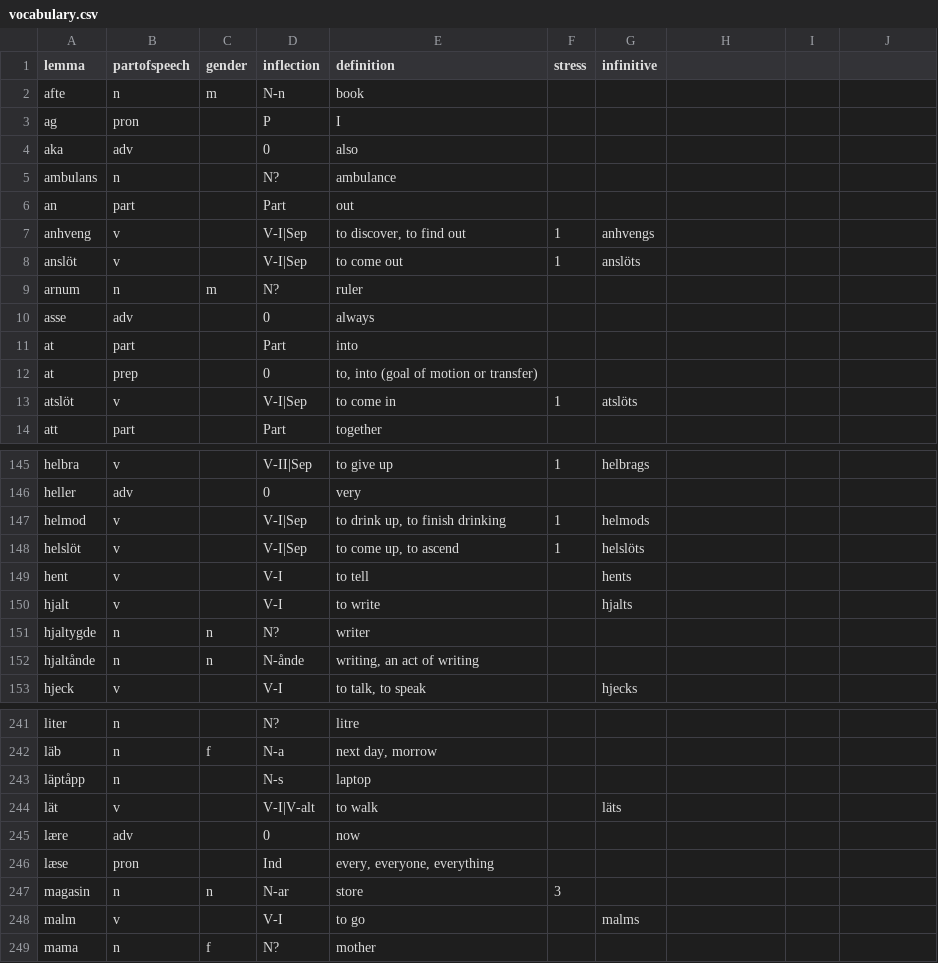
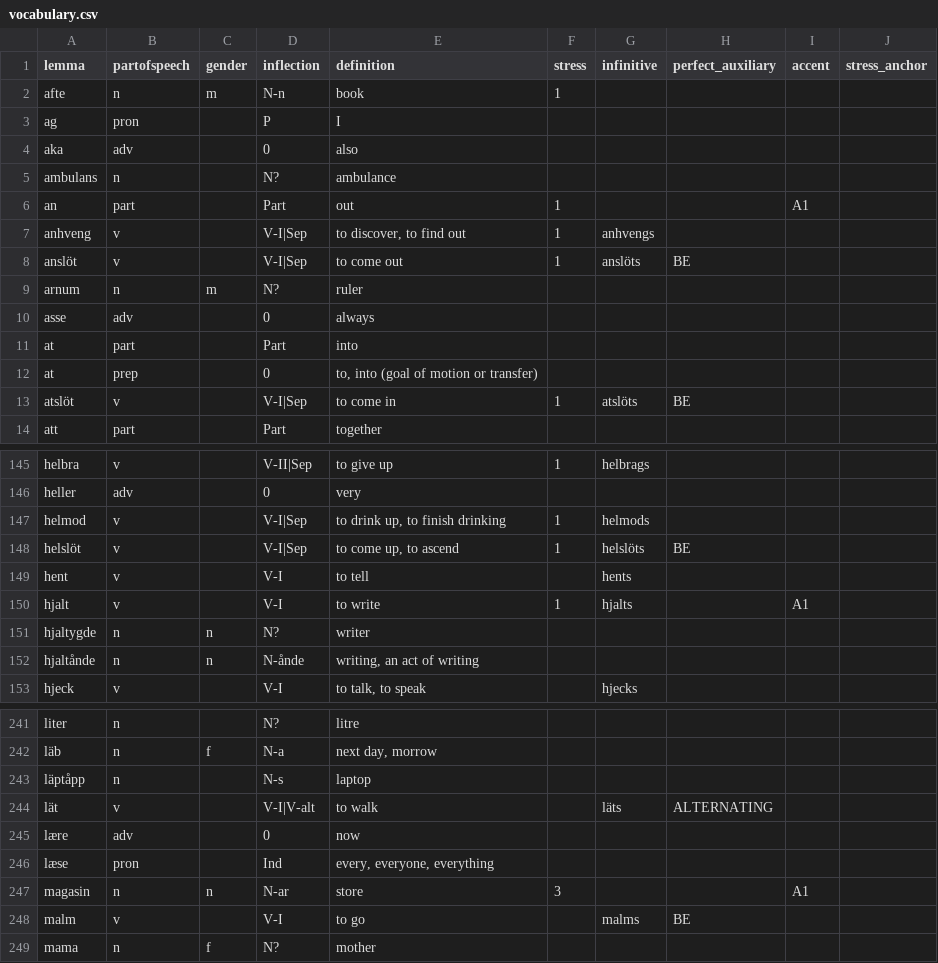
Before and after one commit to roelchristian/niklorsk, a CSV file: vocabulary/vocabulary.csv, drawn as a sheet; only a part is shown, gaps mark what is left out; the diff covers the shown part only.

Commit message:
Add be-perfect and lexical accent notation

```diff
--- a/vocabulary/vocabulary.csv
+++ b/vocabulary/vocabulary.csv
@@ -1,2 +1,2 @@
-lemma;partofspeech;gender;inflection;definition;stress;infinitive
-afte;n;m;N-n;book;;
+lemma;partofspeech;gender;inflection;definition;stress;infinitive;perfect_auxiliary;accent;stress_anchor
+afte;n;m;N-n;book;1;;;;
@@ -6 +6 @@ ambulans;n;;N?;ambulance;;
-an;part;;Part;out;;
+an;part;;Part;out;1;;;A1;
@@ -8 +8 @@ anhveng;v;;V-I|Sep;to discover, to find out;1;anhvengs
-anslöt;v;;V-I|Sep;to come out;1;anslöts
+anslöt;v;;V-I|Sep;to come out;1;anslöts;BE;;
@@ -13 +13 @@ at;prep;;0;to, into (goal of motion or transfer);;
-atslöt;v;;V-I|Sep;to come in;1;atslöts
+atslöt;v;;V-I|Sep;to come in;1;atslöts;BE;;
@@ -148 +148 @@ helmod;v;;V-I|Sep;to drink up, to finish drinking;1;helmods
-helslöt;v;;V-I|Sep;to come up, to ascend;1;helslöts
+helslöt;v;;V-I|Sep;to come up, to ascend;1;helslöts;BE;;
@@ -150 +150 @@ hent;v;;V-I;to tell;;hents
-hjalt;v;;V-I;to write;;hjalts
+hjalt;v;;V-I;to write;1;hjalts;;A1;
@@ -244 +244 @@ läptåpp;n;;N-s;laptop;;
-lät;v;;V-I|V-alt;to walk;;läts
+lät;v;;V-I|V-alt;to walk;;läts;ALTERNATING;;
@@ -247,2 +247,2 @@ læse;pron;;Ind;every, everyone, everything;;
-magasin;n;n;N-ar;store;3;
-malm;v;;V-I;to go;;malms
+magasin;n;n;N-ar;store;3;;;A1;
+malm;v;;V-I;to go;;malms;BE;;
```
Also changed, not shown: 15 edited cells elsewhere in this file, 14 other files.
